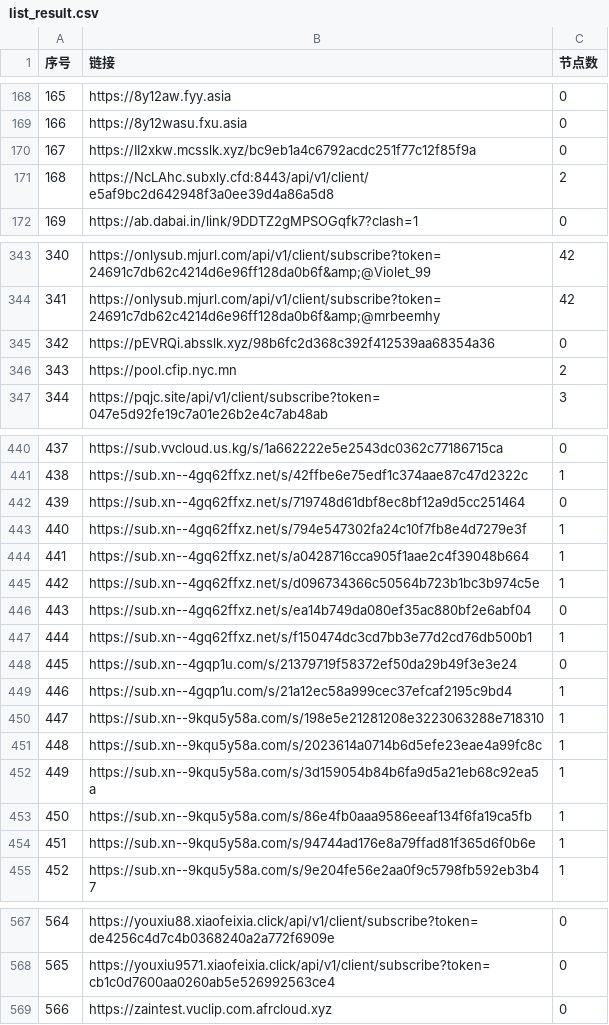
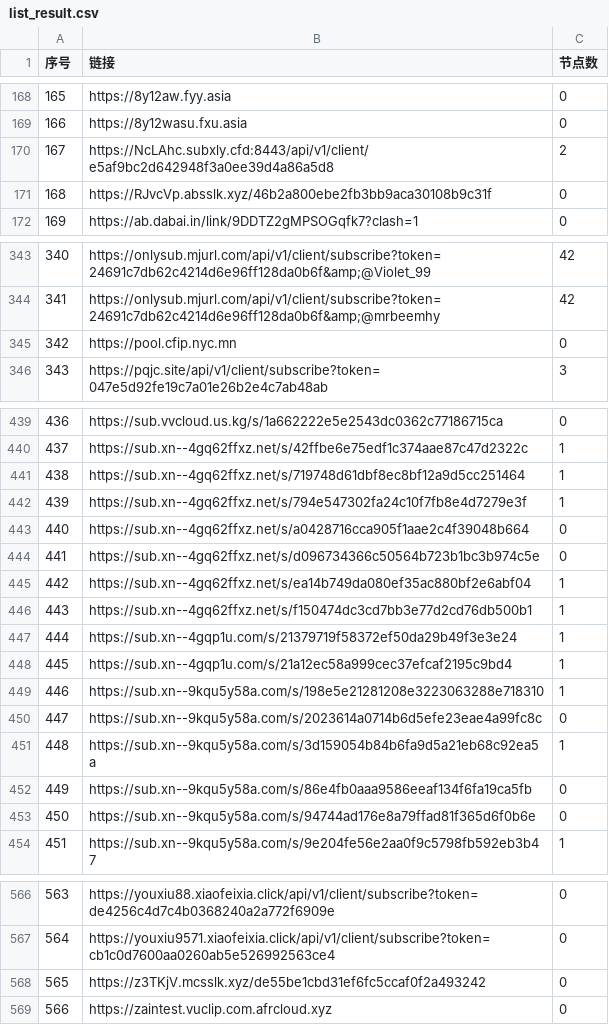
Before and after one commit to nariahlamb/NoMoreWalls, a CSV file: list_result.csv, drawn as a sheet; only a part is shown, gaps mark what is left out; removed rows and columns are numbered as before the commit, all else as after; the diff covers the shown part only; the diff names each change by its address in the sheet, - before the commit and + after, or states it on an @@ line.

```diff
--- a/list_result.csv
+++ b/list_result.csv
-row 170: 167 | https://II2xkw.mcsslk.xyz/bc9eb1a4c6792acdc251f77c12f85f9a | 0
@@ column A (序号) renumbered between rows 170 and 567 @@
+row 171: 168 | https://RJvcVp.absslk.xyz/46b2a800ebe2fb3bb9aca30108b9c31f | 0
-row 345: 342 | https://pEVRQi.absslk.xyz/98b6fc2d368c392f412539aa68354a36 | 0
-C345 (节点数): 2
+C345 (节点数): 0
-C441 (节点数): 0
+C441 (节点数): 1
-C443:C444 (节点数): 1
+C443:C444 (节点数): 0
-C445 (节点数): 0
+C445 (节点数): 1
-C447 (节点数): 0
+C447 (节点数): 1
-C450 (节点数): 1
+C450 (节点数): 0
-C452:C453 (节点数): 1
+C452:C453 (节点数): 0
+row 568: 565 | https://z3TKjV.mcsslk.xyz/de55be1cbd31ef6fc5ccaf0f2a493242 | 0
```
Also changed, not shown: 17 edited cells elsewhere in this file, 46 other files.
